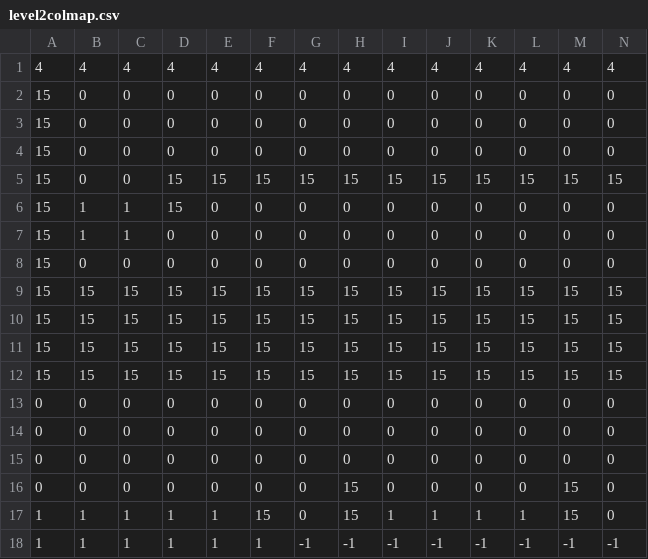
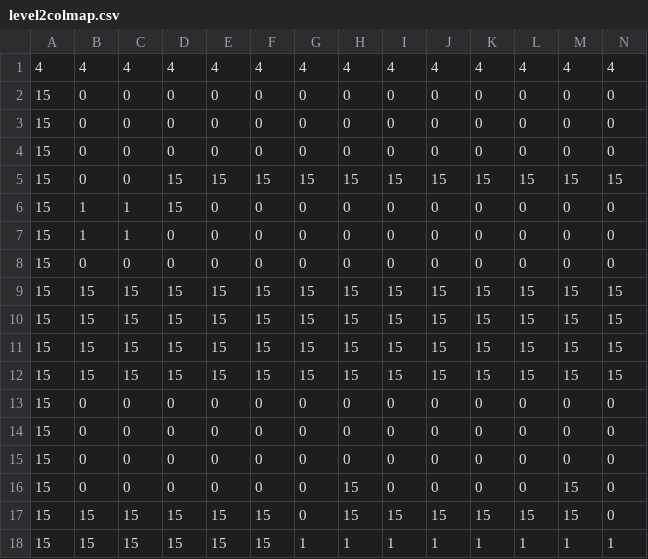
Before and after one commit to dylsingh81/BudgetHero, a CSV file: maps/final_maps/level2/level2colmap.csv, drawn as a sheet; only a part is shown; removed rows and columns are numbered as before the commit, all else as after; rows hold the shown columns only; the diff names each change by its address in the sheet, - before the commit and + after, or states it on an @@ line.

```diff
--- a/maps/final_maps/level2/level2colmap.csv
+++ b/maps/final_maps/level2/level2colmap.csv
-A13:A16: 0
+A13:A16: 15
-A17: 1
+A17: 15
-B17: 1
+B17: 15
-C17: 1
+C17: 15
-D17: 1
+D17: 15
-E17: 1
+E17: 15
-I17: 1
+I17: 15
-J17: 1
+J17: 15
-K17: 1
+K17: 15
-L17: 1
+L17: 15
-row 18: 1 | 1 | 1 | 1 | 1 | 1 | -1 | -1 | -1 | -1 | -1 | -1 | -1 | -1
+row 18: 15 | 15 | 15 | 15 | 15 | 15 | 1 | 1 | 1 | 1 | 1 | 1 | 1 | 1
```
Also changed, not shown: maps/final_maps/level1/level1colmap.csv, 11 other files.
